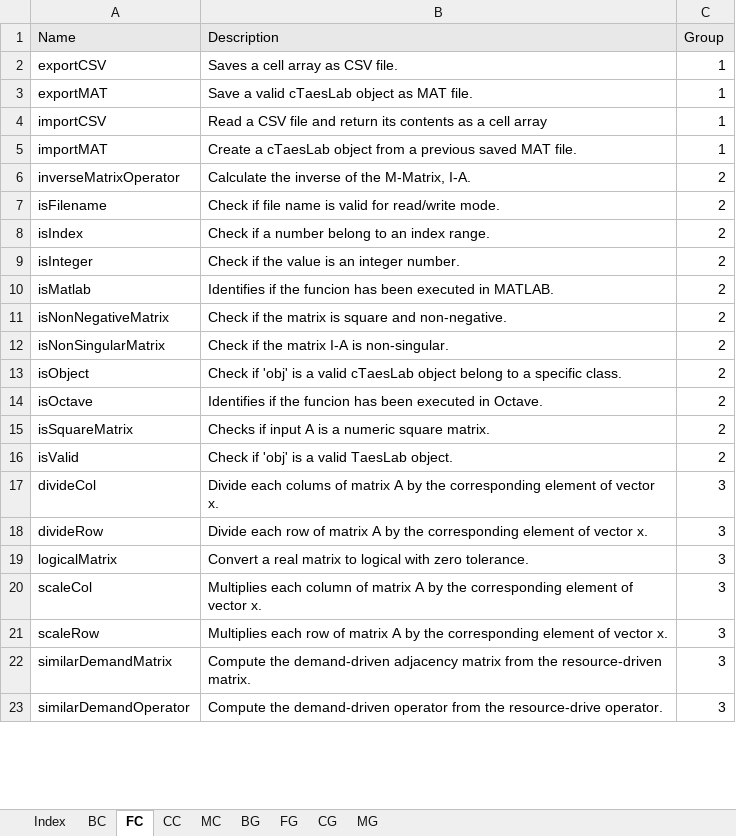
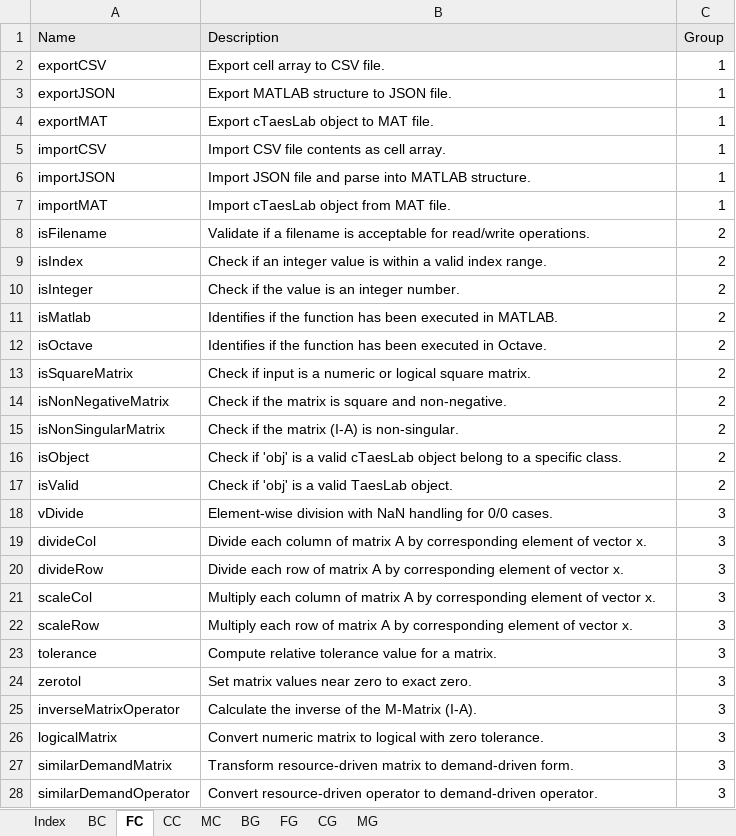
Before and after one commit to ctorrescuadra/TaesLab, an Excel workbook: DocUtils/Contents.xlsx, sheet FC, drawn as a sheet; only a part is shown; values as stored, in another font and other column widths than the file's, no borders; removed rows and columns are numbered as before the commit, all else as after; the diff covers the shown part only; the diff names each change by its address in the sheet, - before the commit and + after, or states it on an @@ line.

Commit message:
Update documentation 251205
- Expanded and clarified the documentation for ReadDataModel.m,
- including detailed usage, options, file format support, and examples.
- Updated docstrings and descriptions in several Base and Contents files for consistency and clarity.  I
- Improved class and function listings in Contents.m, Classes/Contents.m, and DocUtils/Contents.json for accuracy and structure.
- Minor code and docstring cleanups in related files.

```diff
--- a/DocUtils/Contents.xlsx (sheet FC)
+++ b/DocUtils/Contents.xlsx (sheet FC)
-B2 (Description): Saves a cell array as CSV file.
+B2 (Description): Export cell array to CSV file.
+row 3: exportJSON | Export MATLAB structure to JSON file. | 1
-B4 (Description): Save a valid cTaesLab object as MAT file.
+B4 (Description): Export cTaesLab object to MAT file.
-B5 (Description): Read a CSV file and return its contents as a cell array
+B5 (Description): Import CSV file contents as cell array.
+row 6: importJSON | Import JSON file and parse into MATLAB structure. | 1
-B7 (Description): Create a cTaesLab object from a previous saved MAT file.
+B7 (Description): Import cTaesLab object from MAT file.
-row 6: inverseMatrixOperator | Calculate the inverse of the M-Matrix, I-A. | 2
-B8 (Description): Check if file name is valid for read/write mode.
+B8 (Description): Validate if a filename is acceptable for read/write operations.
-B9 (Description): Check if a number belong to an index range.
+B9 (Description): Check if an integer value is within a valid index range.
-B11 (Description): …if the funcion has been…
+B11 (Description): …if the function has been…
+row 12: isOctave | Identifies if the function has been executed in Octave. | 2
+row 13: isSquareMatrix | Check if input is a numeric or logical square matrix. | 2
-B15 (Description): Check if the matrix I-A is non-singular.
+B15 (Description): Check if the matrix (I-A) is non-singular.
-row 14: isOctave | Identifies if the funcion has been executed in Octave. | 2
-row 15: isSquareMatrix | Checks if input A is a numeric square matrix. | 2
+row 18: vDivide | Element-wise division with NaN handling for 0/0 cases. | 3
-B19 (Description): Divide each colums of matrix A by the corresponding element…
+B19 (Description): Divide each column of matrix A by corresponding element…
-B20 (Description): …A by the corresponding element…
+B20 (Description): …A by corresponding element…
-row 19: logicalMatrix | Convert a real matrix to logical with zero tolerance. | 3
-B21 (Description): Multiplies each column of matrix A by the corresponding element…
+B21 (Description): Multiply each column of matrix A by corresponding element…
-B22 (Description): Multiplies each row of matrix A by the corresponding element…
+B22 (Description): Multiply each row of matrix A by corresponding element…
+row 23: tolerance | Compute relative tolerance value for a matrix. | 3
+row 24: zerotol | Set matrix values near zero to exact zero. | 3
+row 25: inverseMatrixOperator | Calculate the inverse of the M-Matrix (I-A). | 3
+row 26: logicalMatrix | Convert numeric matrix to logical with zero tolerance. | 3
-B27 (Description): Compute the demand-driven adjacency matrix from the resource-driven matrix.
+B27 (Description): Transform resource-driven matrix to demand-driven form.
-B28 (Description): Compute the demand-driven operator from the resource-drive operator.
+B28 (Description): Convert resource-driven operator to demand-driven operator.
```
Also changed, not shown: 3 removed rows and 4 edited cells elsewhere in this sheet, sheet CC, sheet BC, sheet CG, 52 other files.
